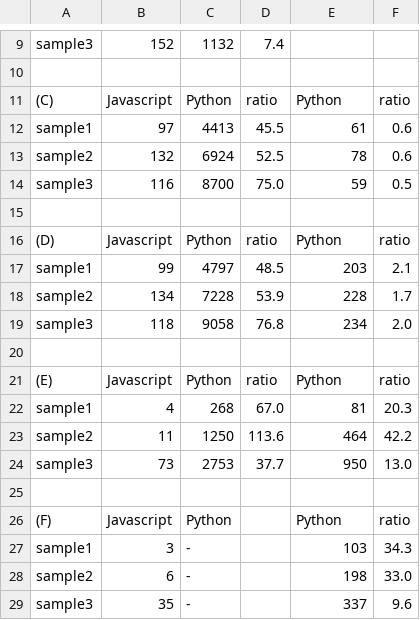
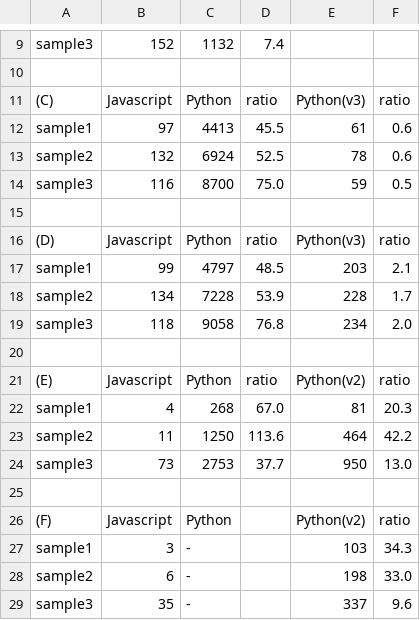
Before and after one commit to NaitoJunpei/hist_new, a CSV file: indexold/computation_time_Python.csv, drawn as a sheet; only a part is shown, gaps mark what is left out.

Commit message:
python計算時間マイナーチェンジ

```diff
--- a/indexold/computation_time_Python.csv
+++ b/indexold/computation_time_Python.csv
@@ -10,3 +10,3 @@ sample3,152,1132,7.4,,
 ,,,,,
-(C),Javascript,Python,ratio,Python,ratio
+(C),Javascript,Python,ratio,Python(v3),ratio
 sample1,97,4413,45.5,61,0.6
@@ -15,3 +15,3 @@ sample3,116,8700,75.0,59,0.5
 "	",,,,,
-(D),Javascript,Python,ratio,Python,ratio
+(D),Javascript,Python,ratio,Python(v3),ratio
 sample1,99,4797,48.5,203,2.1
@@ -20,3 +20,3 @@ sample3,118,9058,76.8,234,2.0
 ,,,,,
-(E),Javascript,Python,ratio,Python,ratio
+(E),Javascript,Python,ratio,Python(v2),ratio
 sample1,4,268,67.0,81,20.3
@@ -25,3 +25,3 @@ sample3,73,2753,37.7,950,13.0
 ,,,,,
-(F),Javascript,Python,,Python,ratio
+(F),Javascript,Python,,Python(v2),ratio
 sample1,3,-,,103,34.3
```
